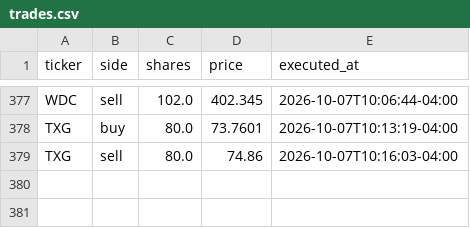
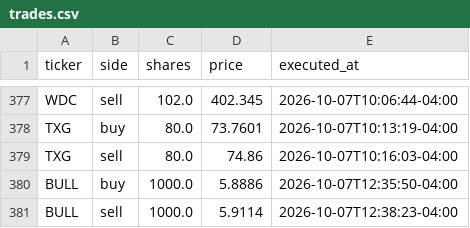
Before and after one commit to fartzy/stock-picker, a CSV file: data/trades/trades.csv, drawn as a sheet; only a part is shown, gaps mark what is left out.

Commit message:
Record Oct 7 BULL round trip and sale fee

```diff
--- a/data/trades/trades.csv
+++ b/data/trades/trades.csv
@@ -379 +379,3 @@ TXG,buy,80.0,73.7601,2026-10-07T10:13:19-04:00
 TXG,sell,80.0,74.86,2026-10-07T10:16:03-04:00
+BULL,buy,1000.0,5.8886,2026-10-07T12:35:50-04:00
+BULL,sell,1000.0,5.9114,2026-10-07T12:38:23-04:00
```
Also changed, not shown: 2 other files.
